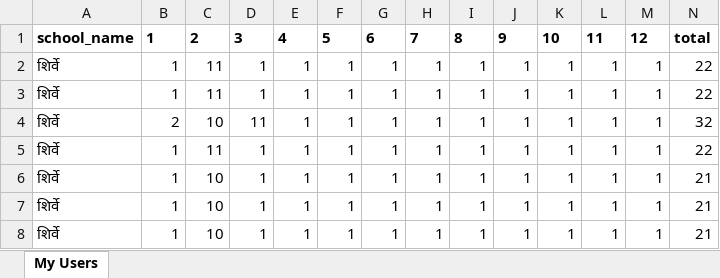
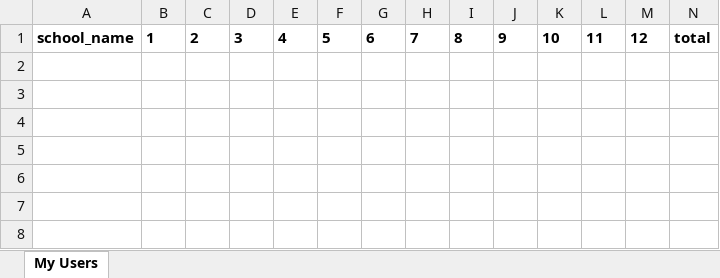
Before and after one commit to Shubhamsgupta24/NGO_ATT, an Excel workbook: users.xlsx, sheet My Users, drawn as a sheet; only a part is shown; values as stored, in another font and other column widths than the file's, no borders; rows hold the shown columns only; the diff names each change by its address in the sheet, - before the commit and + after, or states it on an @@ line.

```diff
--- a/users.xlsx (sheet My Users)
+++ b/users.xlsx (sheet My Users)
-row 2: शिर्वे | 1 | 11 | 1 | 1 | 1 | 1 | 1 | 1 | 1 | 1 | 1 | 1 | 22
-row 3: शिर्वे | 1 | 11 | 1 | 1 | 1 | 1 | 1 | 1 | 1 | 1 | 1 | 1 | 22
-row 4: शिर्वे | 2 | 10 | 11 | 1 | 1 | 1 | 1 | 1 | 1 | 1 | 1 | 1 | 32
-row 5: शिर्वे | 1 | 11 | 1 | 1 | 1 | 1 | 1 | 1 | 1 | 1 | 1 | 1 | 22
-row 6: शिर्वे | 1 | 10 | 1 | 1 | 1 | 1 | 1 | 1 | 1 | 1 | 1 | 1 | 21
-row 7: शिर्वे | 1 | 10 | 1 | 1 | 1 | 1 | 1 | 1 | 1 | 1 | 1 | 1 | 21
-row 8: शिर्वे | 1 | 10 | 1 | 1 | 1 | 1 | 1 | 1 | 1 | 1 | 1 | 1 | 21
```
Also changed, not shown: 7 other files.
